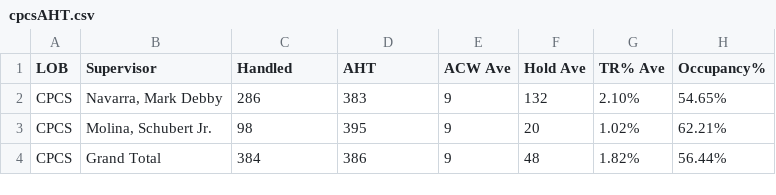
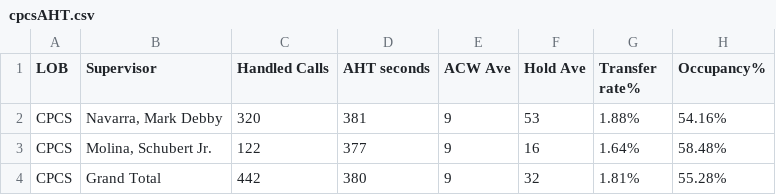
Before and after one commit to mosaicphl/CPCSAHTinterval, a CSV file: cpcsAHT.csv, drawn as a sheet.

```diff
--- a/cpcsAHT.csv
+++ b/cpcsAHT.csv
@@ -1,4 +1,4 @@
-LOB,Supervisor,Handled,AHT,ACW Ave,Hold Ave,TR% Ave,Occupancy%
-CPCS,"Navarra, Mark Debby",286,383,9,132,2.10%,54.65%
-CPCS,"Molina, Schubert Jr.",98,395,9,20,1.02%,62.21%
-CPCS,Grand Total,384,386,9,48,1.82%,56.44%
+LOB,Supervisor,Handled Calls ,AHT seconds,ACW Ave,Hold Ave,Transfer rate%,Occupancy%
+CPCS,"Navarra, Mark Debby",320,381,9,53,1.88%,54.16%
+CPCS,"Molina, Schubert Jr.",122,377,9,16,1.64%,58.48%
+CPCS,Grand Total,442,380,9,32,1.81%,55.28%
```
Also changed, not shown: cpcs.csv.
